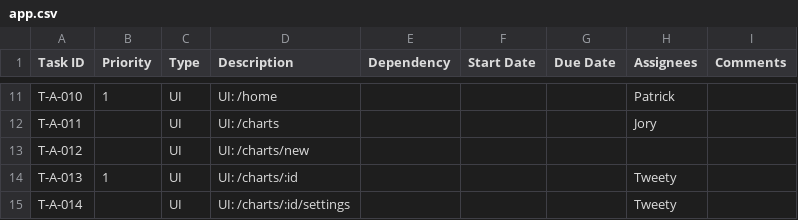
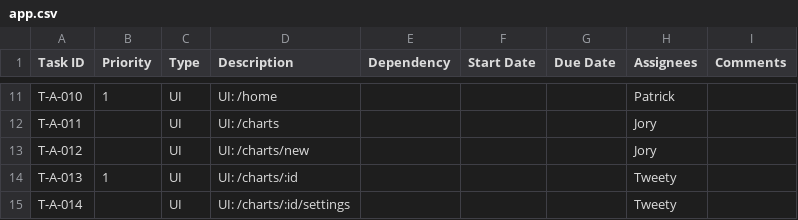
Before and after one commit to CVBDL/EagleEye-Docs, a CSV file: tasks/app.csv, drawn as a sheet; only a part is shown, gaps mark what is left out.

Commit message:
Update app.csv

```diff
--- a/tasks/app.csv
+++ b/tasks/app.csv
@@ -12,3 +12,3 @@ T-A-010,1,UI,UI: /home,,,,Patrick,
 T-A-011,,UI,UI: /charts,,,,Jory,
-T-A-012,,UI,UI: /charts/new,,,,,
+T-A-012,,UI,UI: /charts/new,,,,Jory,
 T-A-013,1,UI,UI: /charts/:id,,,,Tweety,
```
